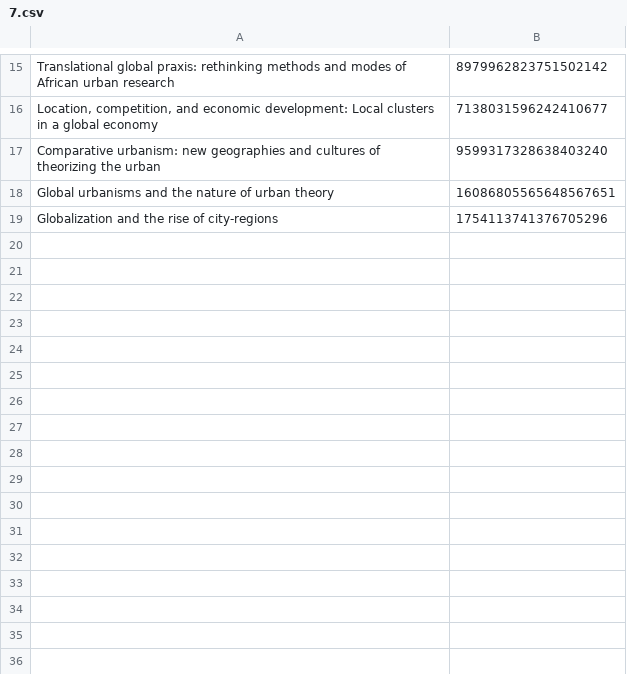
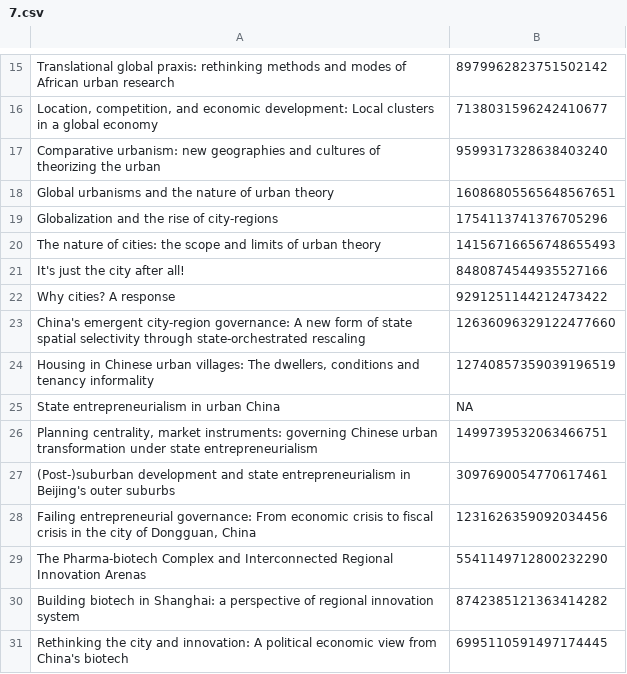
Before and after one commit to JusteRaimbault/Perspectivism, a CSV file: Models/QuantEpistemo/data/cited/7.csv, drawn as a sheet; only a part is shown, gaps mark what is left out.

```diff
--- a/Models/QuantEpistemo/data/cited/7.csv
+++ b/Models/QuantEpistemo/data/cited/7.csv
@@ -19 +19,13 @@ Global urbanisms and the nature of urban theory;16086805565648567651
 Globalization and the rise of city-regions;1754113741376705296
+The nature of cities: the scope and limits of urban theory;14156716656748655493
+It's just the city after all!;8480874544935527166
+Why cities? A response;9291251144212473422
+China's emergent city-region governance: A new form of state spatial selectivity through state-orchestrated rescaling;12636096329122477660
+Housing in Chinese urban villages: The dwellers, conditions and tenancy informality;12740857359039196519
+State entrepreneurialism in urban China;NA
+Planning centrality, market instruments: governing Chinese urban transformation under state entrepreneurialism;1499739532063466751
+(Post-)suburban development and state entrepreneurialism in Beijing's outer suburbs;3097690054770617461
+Failing entrepreneurial governance: From economic crisis to fiscal crisis in the city of Dongguan, China;1231626359092034456
+The Pharma-biotech Complex and Interconnected Regional Innovation Arenas;5541149712800232290
+Building biotech in Shanghai: a perspective of regional innovation system;8742385121363414282
+Rethinking the city and innovation: A political economic view from China's biotech;6995110591497174445
```
Also changed, not shown: Models/QuantEpistemo/data/corpus.csv, 3 other files.
